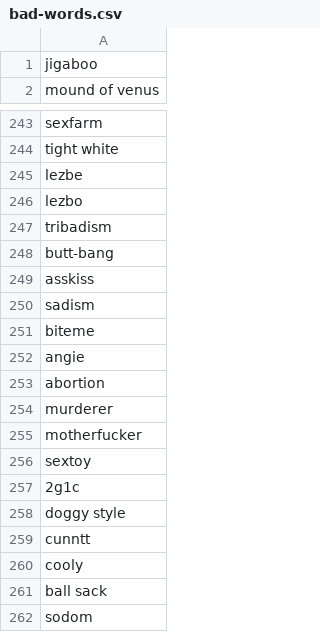
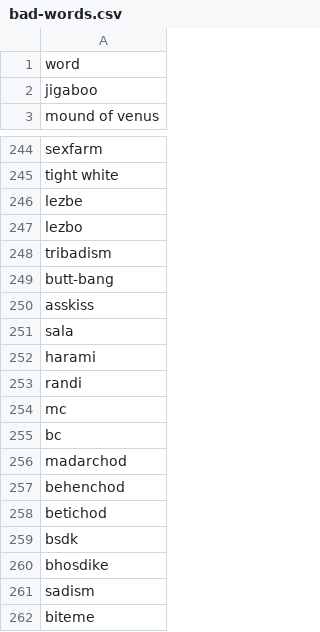
Before and after one commit to Blazikengr8/CyberBullyingDetection, a CSV file: bad-words.csv, drawn as a sheet; only a part is shown, gaps mark what is left out; the shorter side is filled out with more unchanged rows; the diff names each change by its address in the sheet, - before the commit and + after, or states it on an @@ line.

```diff
--- a/bad-words.csv
+++ b/bad-words.csv
+row 1: word
+row 251: sala
+row 252: harami
+row 253: randi
+row 254: mc
+row 255: bc
+row 256: madarchod
+row 257: behenchod
+row 258: betichod
+row 259: bsdk
+row 260: bhosdike
```
Also changed, not shown: 3 other files.
